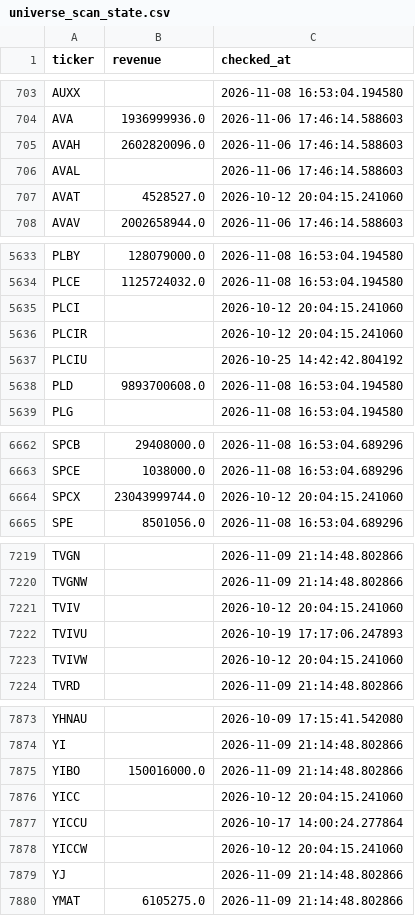
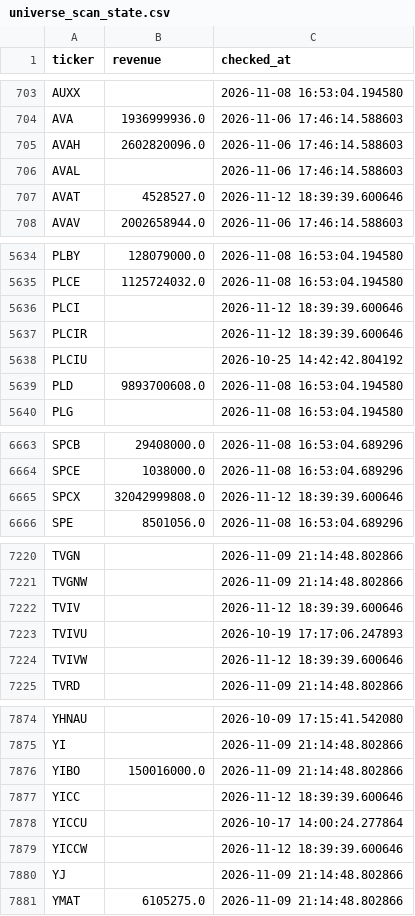
Before and after one commit to Amit33-design/Amit33-network-design, a CSV file: screener/universe_scan_state.csv, drawn as a sheet; only a part is shown, gaps mark what is left out; the diff covers the shown part only.

```diff
--- a/screener/universe_scan_state.csv
+++ b/screener/universe_scan_state.csv
@@ -706,3 +706,3 @@ AVAH,2602820096.0,2026-11-06 17:46:14.588603
 AVAL,,2026-11-06 17:46:14.588603
-AVAT,4528527.0,2026-10-12 20:04:15.241060
+AVAT,4528527.0,2026-11-12 18:39:39.600646
 AVAV,2002658944.0,2026-11-06 17:46:14.588603
@@ -5634,4 +5635,4 @@ PLBY,128079000.0,2026-11-08 16:53:04.194580
 PLCE,1125724032.0,2026-11-08 16:53:04.194580
-PLCI,,2026-10-12 20:04:15.241060
-PLCIR,,2026-10-12 20:04:15.241060
+PLCI,,2026-11-12 18:39:39.600646
+PLCIR,,2026-11-12 18:39:39.600646
 PLCIU,,2026-10-25 14:42:42.804192
@@ -6663,3 +6664,3 @@ SPCB,29408000.0,2026-11-08 16:53:04.689296
 SPCE,1038000.0,2026-11-08 16:53:04.689296
-SPCX,23043999744.0,2026-10-12 20:04:15.241060
+SPCX,32042999808.0,2026-11-12 18:39:39.600646
 SPE,8501056.0,2026-11-08 16:53:04.689296
@@ -7220,5 +7221,5 @@ TVGN,,2026-11-09 21:14:48.802866
 TVGNW,,2026-11-09 21:14:48.802866
-TVIV,,2026-10-12 20:04:15.241060
+TVIV,,2026-11-12 18:39:39.600646
 TVIVU,,2026-10-19 17:17:06.247893
-TVIVW,,2026-10-12 20:04:15.241060
+TVIVW,,2026-11-12 18:39:39.600646
 TVRD,,2026-11-09 21:14:48.802866
@@ -7875,5 +7876,5 @@ YI,,2026-11-09 21:14:48.802866
 YIBO,150016000.0,2026-11-09 21:14:48.802866
-YICC,,2026-10-12 20:04:15.241060
+YICC,,2026-11-12 18:39:39.600646
 YICCU,,2026-10-17 14:00:24.277864
-YICCW,,2026-10-12 20:04:15.241060
+YICCW,,2026-11-12 18:39:39.600646
 YJ,,2026-11-09 21:14:48.802866
```
Also changed, not shown: 1 added row and 20 edited cells elsewhere in this file, screener/universe_1b_revenue.csv.
